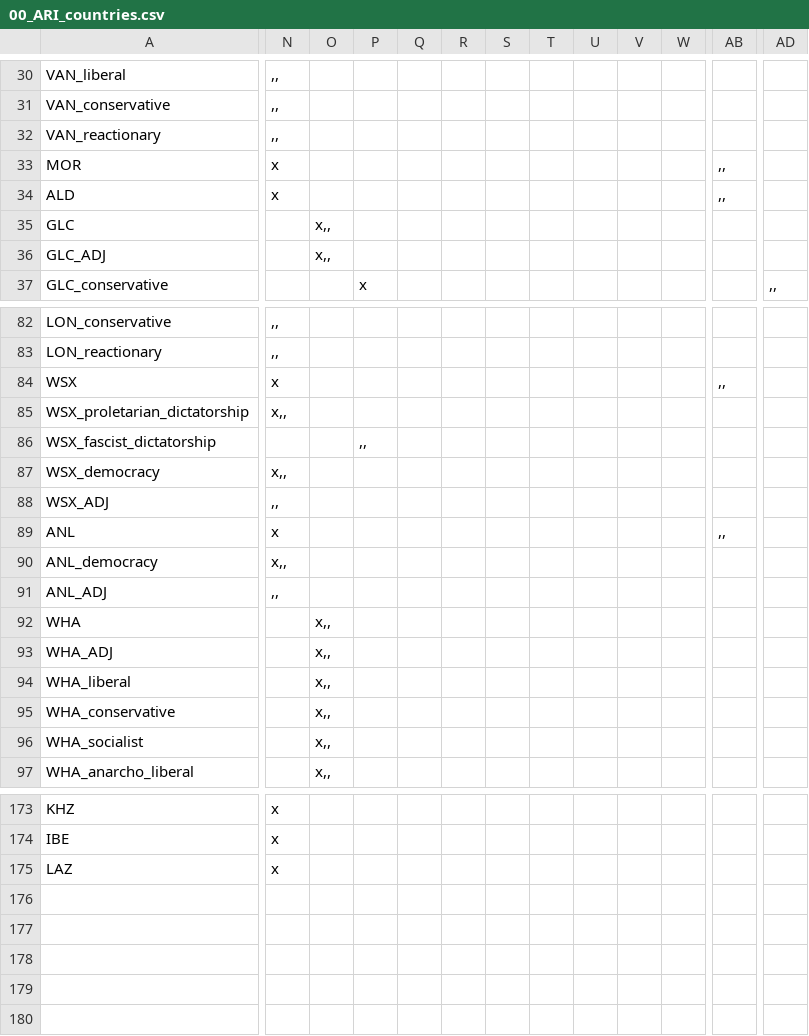
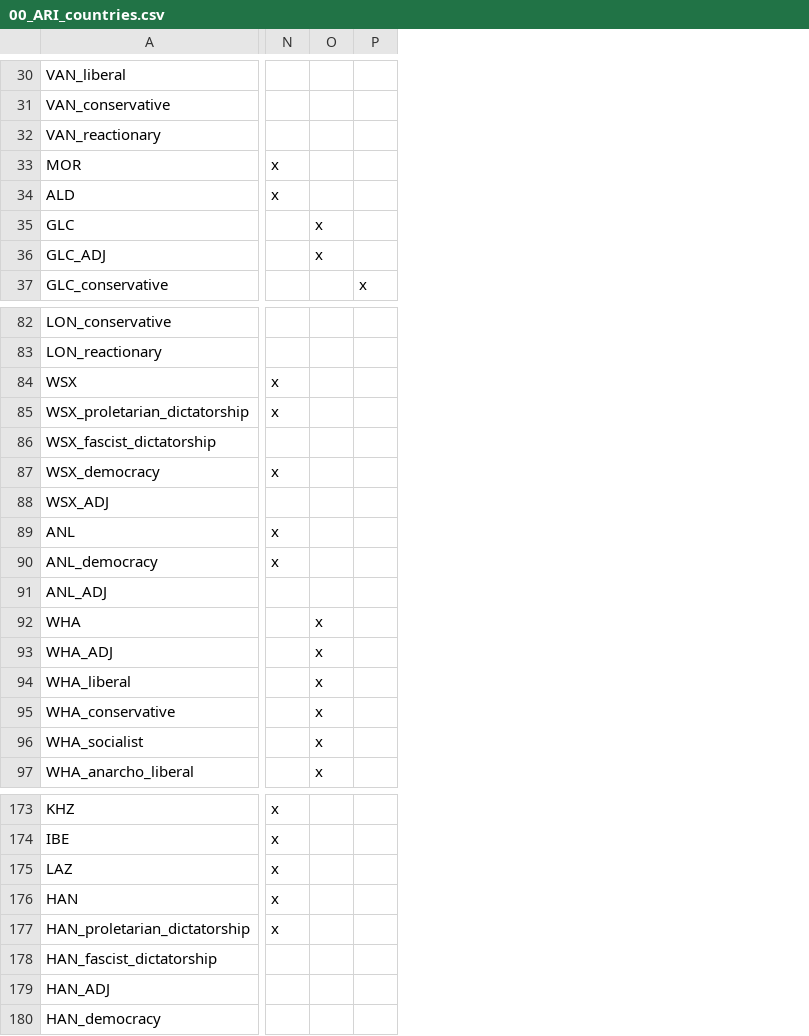
Before and after one commit to Cynic2201/Roma-Invicta-Vic-2, a CSV file: HPMRI/localisation/00_ARI_countries.csv, drawn as a sheet; only a part is shown, gaps mark what is left out; removed rows and columns are numbered as before the commit, all else as after; rows hold the shown columns only; the diff covers the shown part only; the diff names each change by its address in the sheet, - before the commit and + after, or states it on an @@ line.

```diff
--- a/HPMRI/localisation/00_ARI_countries.csv
+++ b/HPMRI/localisation/00_ARI_countries.csv
-column O, rows 35-36: x,, | x,,; rows 92-97: all x,,
+column O, rows 35-36: x | x; rows 92-97: all x
-column Q, empty
-column R, empty
-column S, empty
-column T, empty
-column U, empty
-column V, empty
-column W, empty
-column AB, rows 33-34: ,, | ,,; rows 84-89: ,, |  |  |  |  | ,,
-column AD, row 37: ,,
-N30:N32: ,,
+N30:N32: (empty)
-N82:N83: ,,
+N82:N83: (empty)
-N85: x,,
+N85: x
-P86: ,,
+P86: (empty)
-N87: x,,
+N87: x
-N88: ,,
+N88: (empty)
-N90: x,,
+N90: x
-N91: ,,
+N91: (empty)
+row 176: HAN | x
+row 177: HAN_proletarian_dictatorship | x
+row 178: HAN_fascist_dictatorship
+row 179: HAN_ADJ
+row 180: HAN_democracy
```
Also changed, not shown: 5 removed columns and 56 edited cells elsewhere in this file, 11 other files.
